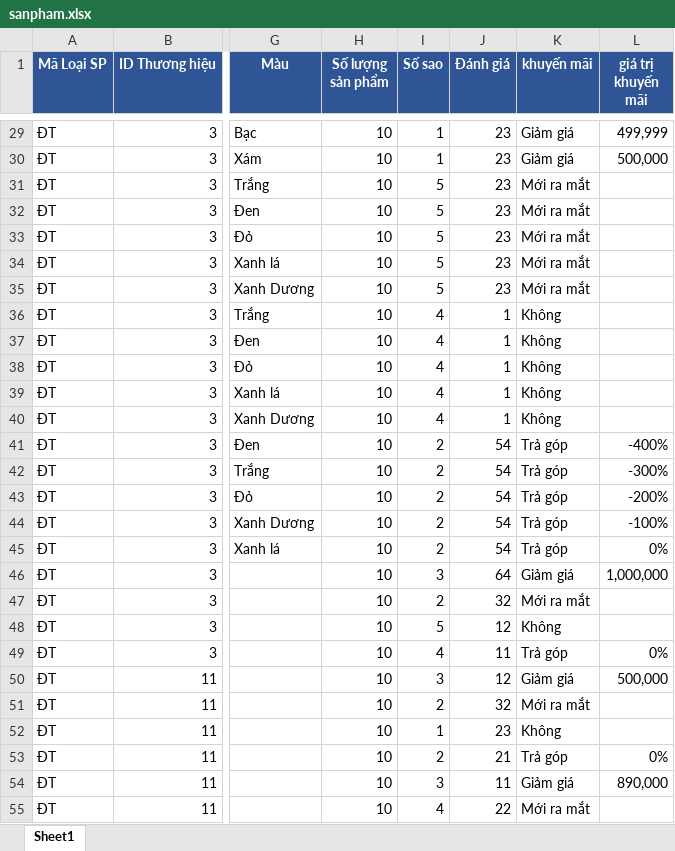
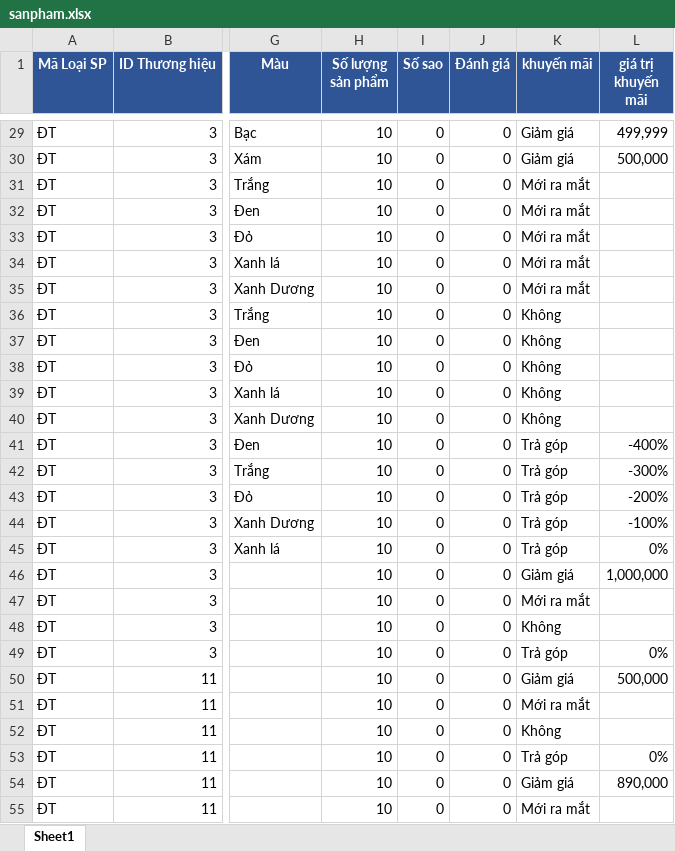
Before and after one commit to sonthuol/NienLuanCS, an Excel workbook: admin/upload_excel/uploads/sanpham.xlsx, sheet Sheet1, drawn as a sheet; only a part is shown, gaps mark what is left out; values as stored, in another font and other column widths than the file's, no borders; the diff covers the shown part only; the diff names each change by its address in the sheet, - before the commit and + after, or states it on an @@ line.

```diff
--- a/admin/upload_excel/uploads/sanpham.xlsx (sheet Sheet1)
+++ b/admin/upload_excel/uploads/sanpham.xlsx (sheet Sheet1)
-I29:I30 (Số sao): 1
+I29:I30 (Số sao): 0
-J29:J35 (Đánh giá): 23
+J29:J35 (Đánh giá): 0
-I31:I35 (Số sao): 5
+I31:I35 (Số sao): 0
-I36:I40 (Số sao): 4
+I36:I40 (Số sao): 0
-J36:J40 (Đánh giá): 1
+J36:J40 (Đánh giá): 0
-I41:I45 (Số sao): 2
+I41:I45 (Số sao): 0
-J41:J45 (Đánh giá): 54
+J41:J45 (Đánh giá): 0
-I46 (Số sao): 3
+I46 (Số sao): 0
-J46 (Đánh giá): 64
+J46 (Đánh giá): 0
-I47 (Số sao): 2
+I47 (Số sao): 0
-J47 (Đánh giá): 32
+J47 (Đánh giá): 0
-I48 (Số sao): 5
+I48 (Số sao): 0
-J48 (Đánh giá): 12
+J48 (Đánh giá): 0
-I49 (Số sao): 4
+I49 (Số sao): 0
-J49 (Đánh giá): 11
+J49 (Đánh giá): 0
-I50 (Số sao): 3
+I50 (Số sao): 0
-J50 (Đánh giá): 12
+J50 (Đánh giá): 0
-I51 (Số sao): 2
+I51 (Số sao): 0
-J51 (Đánh giá): 32
+J51 (Đánh giá): 0
-I52 (Số sao): 1
+I52 (Số sao): 0
-J52 (Đánh giá): 23
+J52 (Đánh giá): 0
-I53 (Số sao): 2
+I53 (Số sao): 0
-J53 (Đánh giá): 21
+J53 (Đánh giá): 0
-I54 (Số sao): 3
+I54 (Số sao): 0
-J54 (Đánh giá): 11
+J54 (Đánh giá): 0
-I55 (Số sao): 4
+I55 (Số sao): 0
-J55 (Đánh giá): 22
+J55 (Đánh giá): 0
```
Also changed, not shown: 122 edited cells elsewhere in this sheet, 9 other files.
